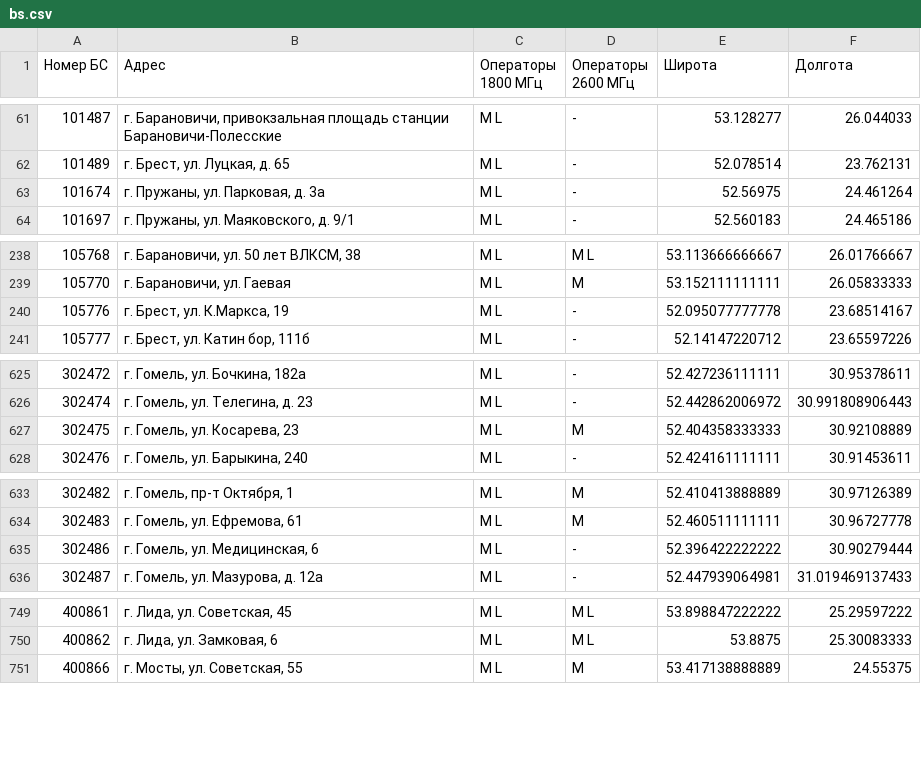
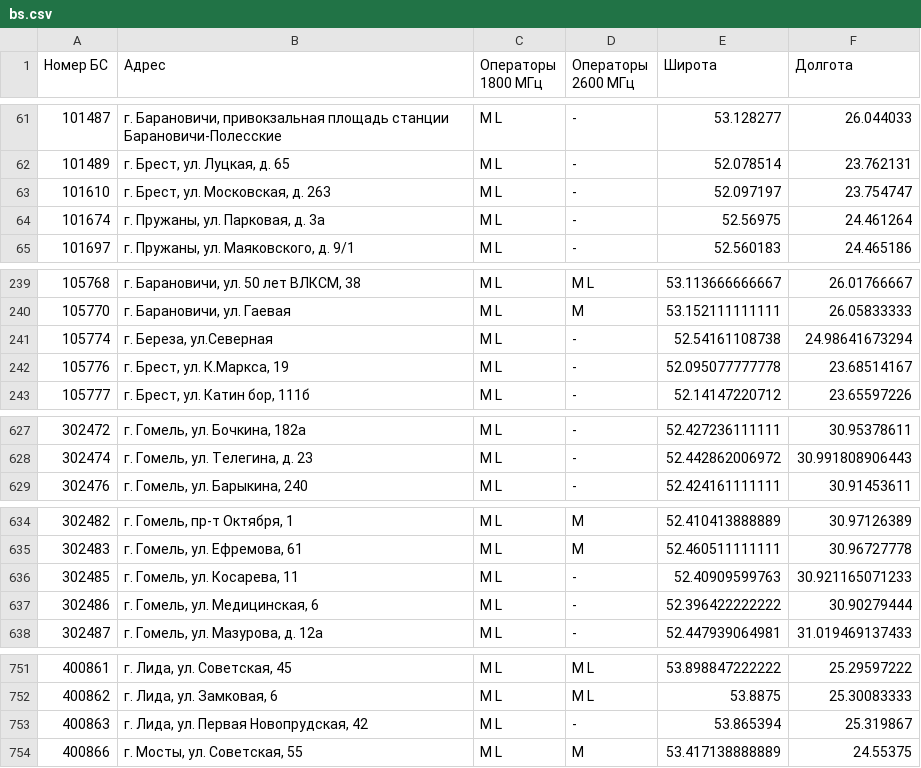
Before and after one commit to BYCellDatabase/beCloud, a CSV file: bs.csv, drawn as a sheet; only a part is shown, gaps mark what is left out; removed rows and columns are numbered as before the commit, all else as after; the diff covers the shown part only; the diff names each change by its address in the sheet, - before the commit and + after, or states it on an @@ line.

Commit message:
Updated: 2019-11-20 16:00:10 +03:00

```diff
--- a/bs.csv
+++ b/bs.csv
+row 63: 101610 | г. Брест, ул. Московская, д. 263 | M L | - | 52.097197 | 23.754747
+row 241: 105774 | г. Береза, ул.Северная | M L | - | 52.54161108738 | 24.98641673294
-row 627: 302475 | г. Гомель, ул. Косарева, 23 | M L | M | 52.404358333333 | 30.92108889
+row 636: 302485 | г. Гомель, ул. Косарева, 11 | M L | - | 52.40909599763 | 30.921165071233
+row 753: 400863 | г. Лида, ул. Первая Новопрудская, 42 | M L | - | 53.865394 | 25.319867
```
Also changed, not shown: 7 added rows and 1 removed row elsewhere in this file.
